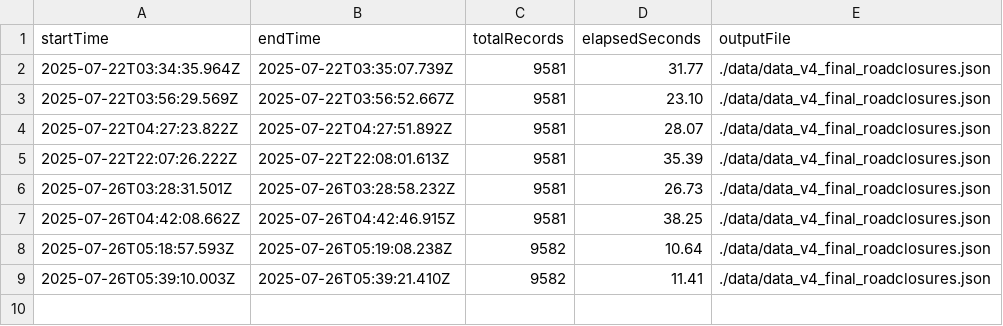
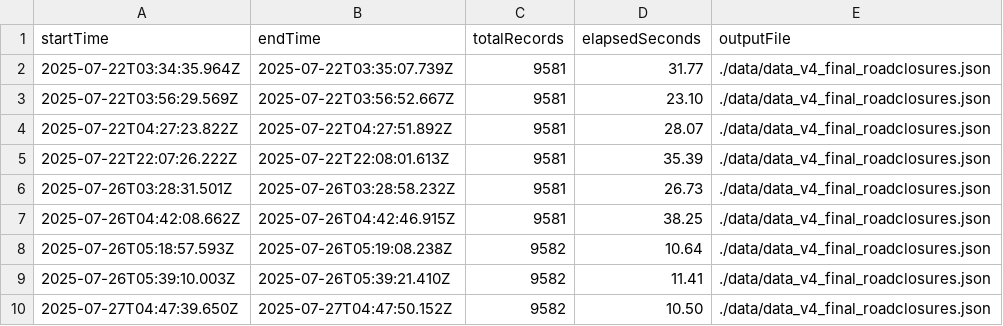
Before and after one commit to chrislambert-ky/report-ky-roadclosures, a CSV file: log_etl/etl_run_log.csv, drawn as a sheet.

```diff
--- a/log_etl/etl_run_log.csv
+++ b/log_etl/etl_run_log.csv
@@ -9 +9,2 @@ startTime,endTime,totalRecords,elapsedSeconds,outputFile
 "2025-07-26T05:39:10.003Z","2025-07-26T05:39:21.410Z",9582,11.41,"./data/data_v4_final_roadclosures.json"
+"2025-07-27T04:47:39.650Z","2025-07-27T04:47:50.152Z",9582,10.50,"./data/data_v4_final_roadclosures.json"
```
